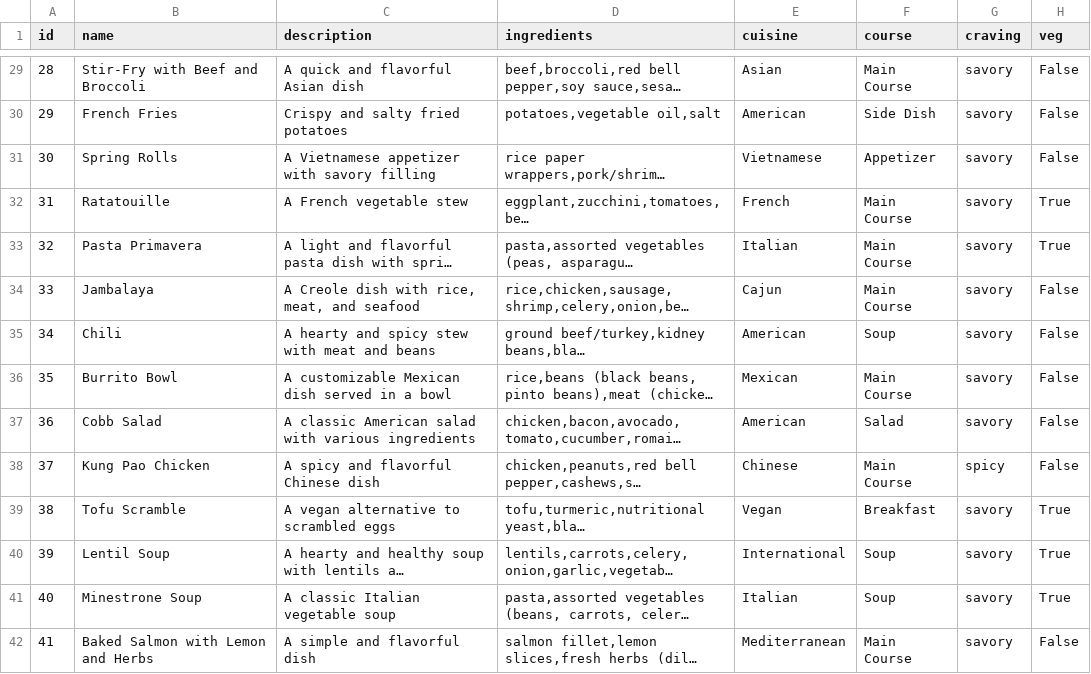
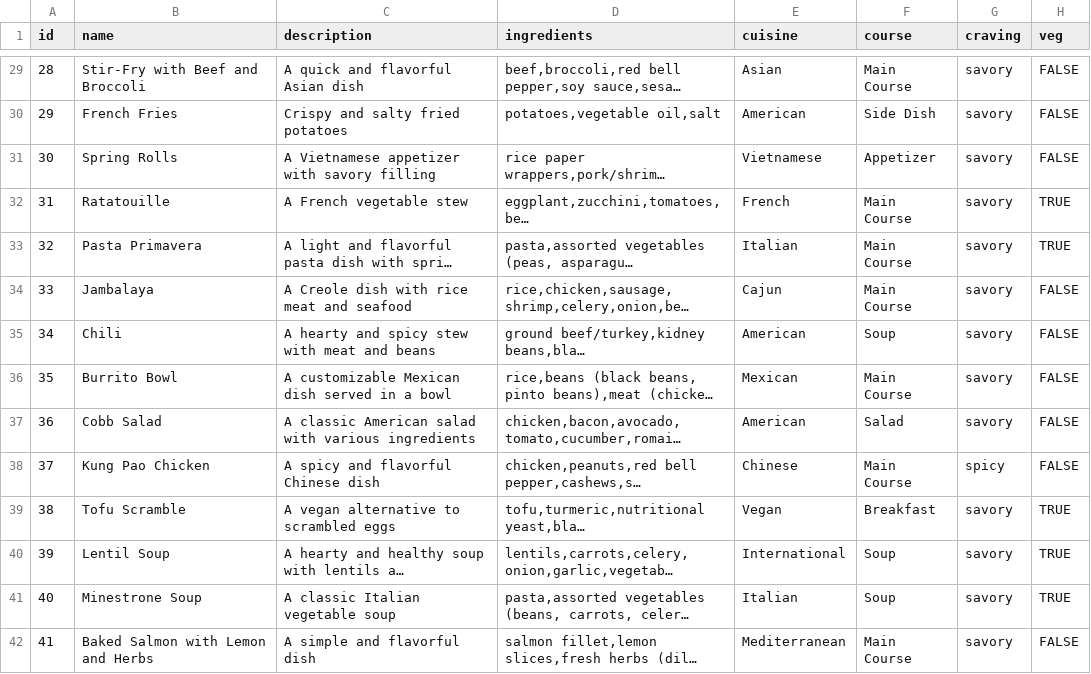
Before and after one commit to Deeptanshuu/ubiquitous-octo-tribble, a CSV file: recipe.csv, drawn as a sheet; only a part is shown, gaps mark what is left out; long unchanged cells end in …; the diff covers the shown part only; the diff names each change by its address in the sheet, - before the commit and + after, or states it on an @@ line.

```diff
--- a/recipe.csv
+++ b/recipe.csv
-H29:H31 (veg): False
+H29:H31 (veg): FALSE
-H32:H33 (veg): True
+H32:H33 (veg): TRUE
-C34 (description): A Creole dish with rice, meat, and seafood
+C34 (description): A Creole dish with rice meat and seafood
-H34:H38 (veg): False
+H34:H38 (veg): FALSE
-H39:H41 (veg): True
+H39:H41 (veg): TRUE
-H42 (veg): False
+H42 (veg): FALSE
```
Also changed, not shown: 19 added rows and 27 edited cells elsewhere in this file, 1 other file.
